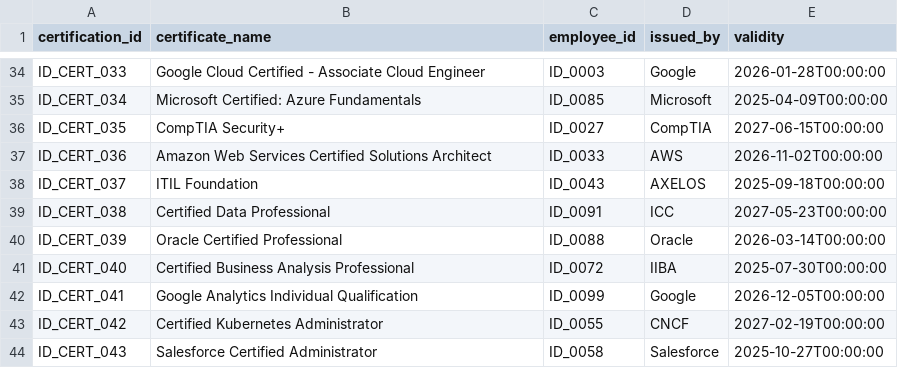
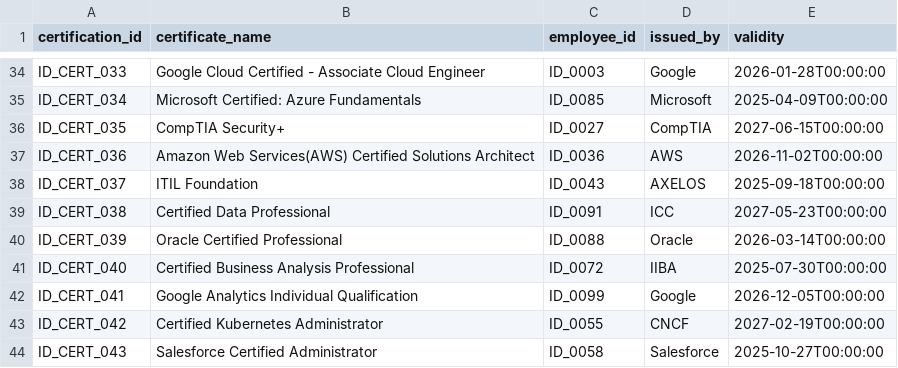
Before and after one commit to BShivaGanesh/BenchMatch-AI, a CSV file: backend/data/certifications.csv, drawn as a sheet; only a part is shown, gaps mark what is left out.

```diff
--- a/backend/data/certifications.csv
+++ b/backend/data/certifications.csv
@@ -36,3 +36,3 @@ ID_CERT_034,Microsoft Certified: Azure Fundamentals,ID_0085,Microsoft,2025-04-09
 ID_CERT_035,CompTIA Security+,ID_0027,CompTIA,2027-06-15T00:00:00
-ID_CERT_036,Amazon Web Services Certified Solutions Architect,ID_0033,AWS,2026-11-02T00:00:00
+ID_CERT_036,Amazon Web Services(AWS) Certified Solutions Architect,ID_0036,AWS,2026-11-02T00:00:00
 ID_CERT_037,ITIL Foundation,ID_0043,AXELOS,2025-09-18T00:00:00
```
Also changed, not shown: backend/data/skills.csv, 5 other files.
